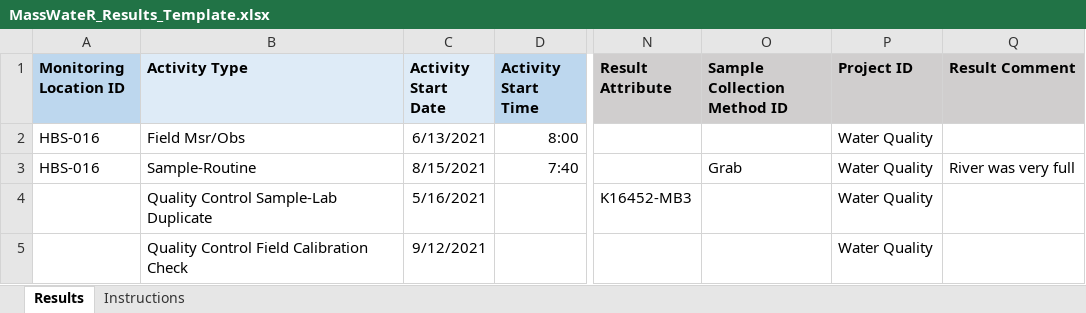
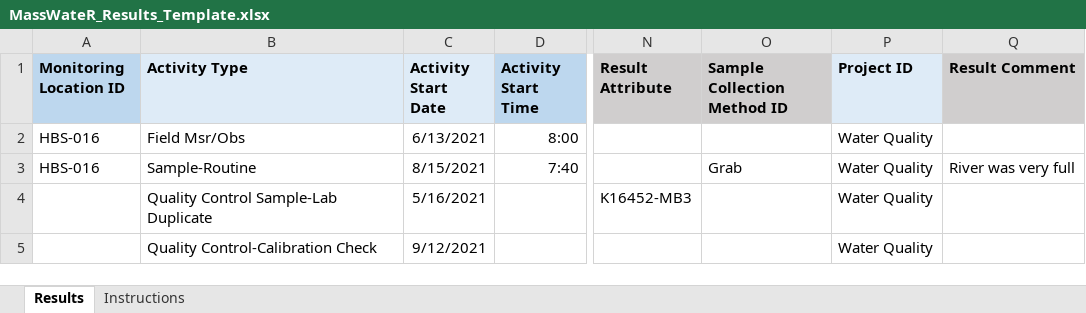
Before and after one commit to massbays-tech/MassWateR, an Excel workbook: inst/extdata/MassWateR_Results_Template.xlsx, sheet Results, drawn as a sheet; only a part is shown, gaps mark what is left out; values as stored, in another font and other column widths than the file's, no borders; the diff names each change by its address in the sheet, - before the commit and + after, or states it on an @@ line.

```diff
--- a/inst/extdata/MassWateR_Results_Template.xlsx (sheet Results)
+++ b/inst/extdata/MassWateR_Results_Template.xlsx (sheet Results)
-P1 fill: #D0CECE
+P1 fill: #DEEBF7
-B5 (Activity Type): Quality Control Field Calibration Check
+B5 (Activity Type): Quality Control-Calibration Check
```
Also changed, not shown: sheet Instructions, inst/extdata/WQX_Phys-Chem_Template_for_MassWateR.xlsx.
